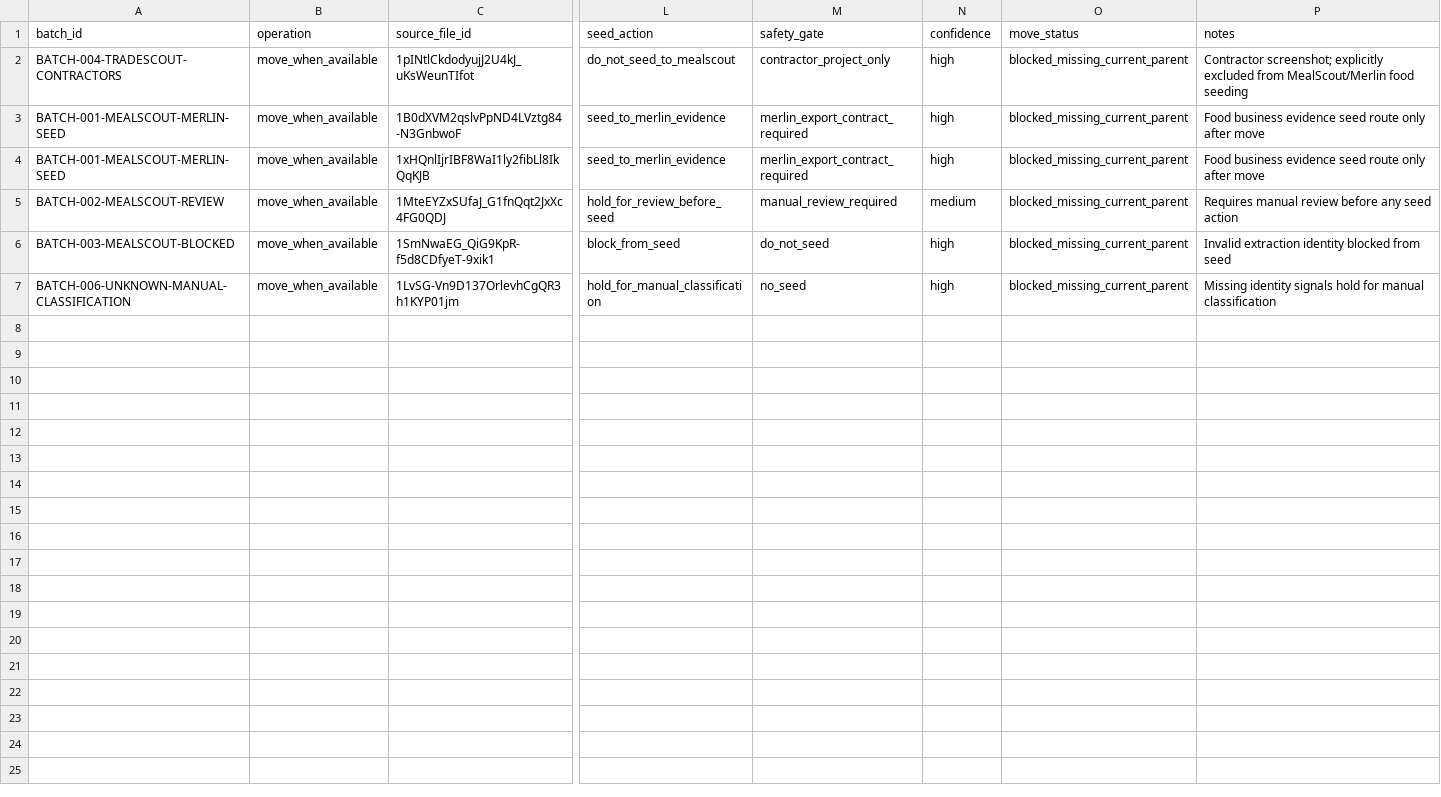
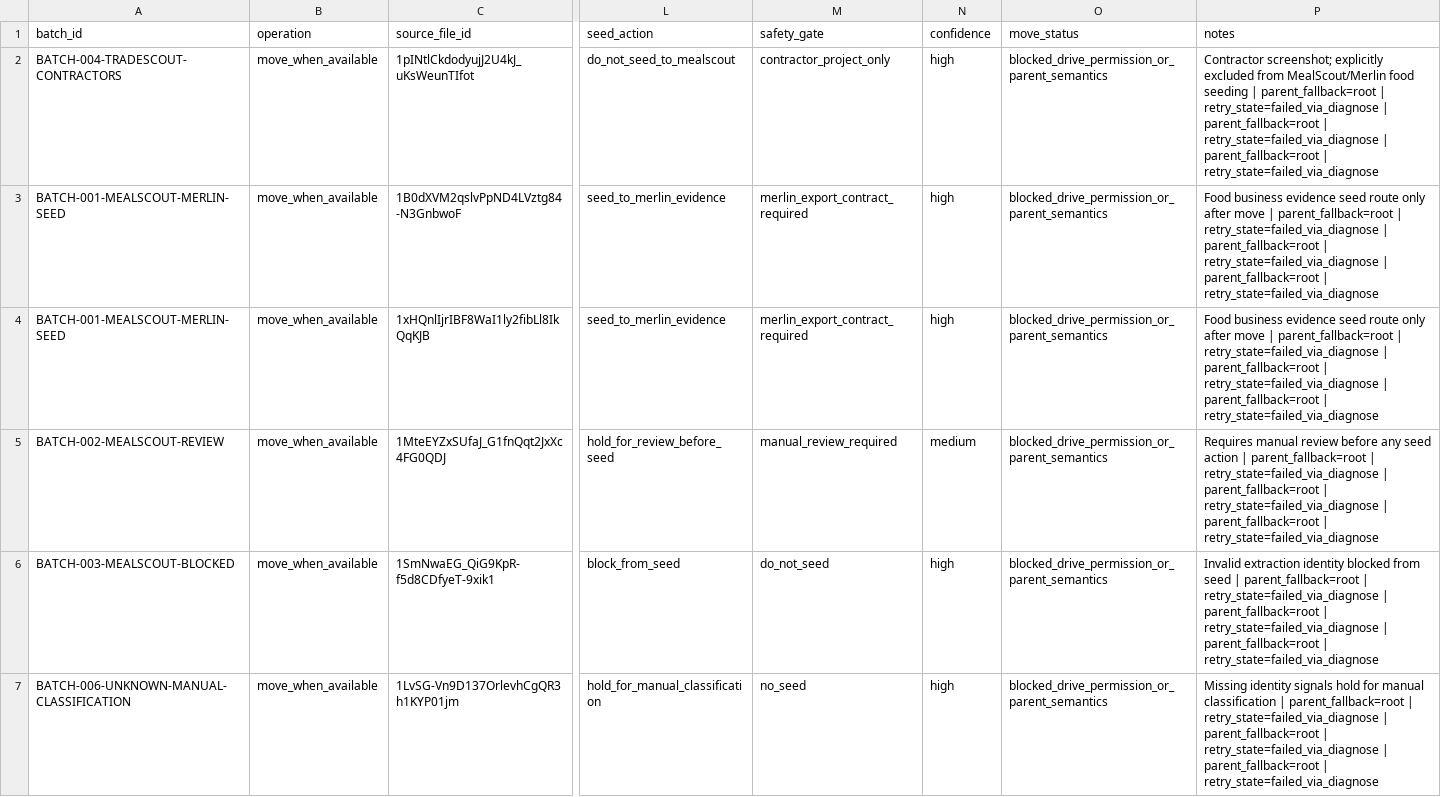
Before and after one commit to infotradescout/merlin-os-action-layer, a CSV file: screenshots-bulk-move-execution-manifest.csv, drawn as a sheet; only a part is shown, gaps mark what is left out; the diff names each change by its address in the sheet, - before the commit and + after, or states it on an @@ line.

```diff
--- a/screenshots-bulk-move-execution-manifest.csv
+++ b/screenshots-bulk-move-execution-manifest.csv
-O2:O7 (move_status): blocked_missing_current_parent
+O2:O7 (move_status): blocked_drive_permission_or_parent_semantics
-P2 (notes): …food seeding
+P2 (notes): …food seeding | parent_fallback=root | retry_state=failed_via_diagnose | parent_fallback=root | retry_state=failed_via_diagnose | parent_fallback=root | retry_state=failed_via_diagnose
-P3:P4 (notes): …after move
+P3:P4 (notes): …after move | parent_fallback=root | retry_state=failed_via_diagnose | parent_fallback=root | retry_state=failed_via_diagnose | parent_fallback=root | retry_state=failed_via_diagnose
-P5 (notes): …seed action
+P5 (notes): …seed action | parent_fallback=root | retry_state=failed_via_diagnose | parent_fallback=root | retry_state=failed_via_diagnose | parent_fallback=root | retry_state=failed_via_diagnose
-P6 (notes): …from seed
+P6 (notes): …from seed | parent_fallback=root | retry_state=failed_via_diagnose | parent_fallback=root | retry_state=failed_via_diagnose | parent_fallback=root | retry_state=failed_via_diagnose
-P7 (notes): …manual classification
+P7 (notes): …manual classification | parent_fallback=root | retry_state=failed_via_diagnose | parent_fallback=root | retry_state=failed_via_diagnose | parent_fallback=root | retry_state=failed_via_diagnose
```
Also changed, not shown: screenshots-post-move-audit-manifest.csv, 16 other files.
